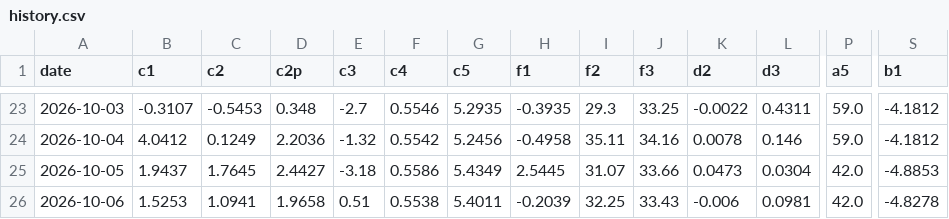
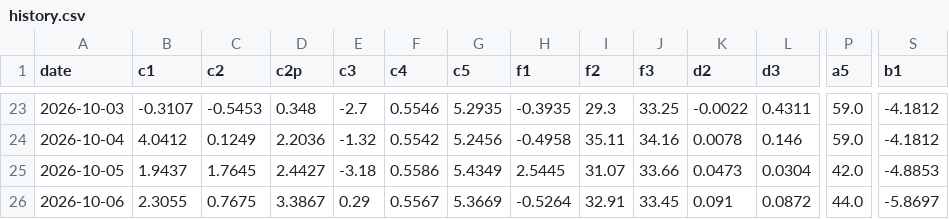
Before and after one commit to kostasg9786-cmyk/pinakas-btc, a CSV file: history.csv, drawn as a sheet; only a part is shown, gaps mark what is left out; the diff covers the shown part only; the diff names each change by its address in the sheet, - before the commit and + after, or states it on an @@ line.

```diff
--- a/history.csv
+++ b/history.csv
-B26 (c1): 1.5253
+B26 (c1): 2.3055
-C26 (c2): 1.0941
+C26 (c2): 0.7675
-D26 (c2p): 1.9658
+D26 (c2p): 3.3867
-E26 (c3): 0.51
+E26 (c3): 0.29
-F26 (c4): 0.5538
+F26 (c4): 0.5567
-G26 (c5): 5.4011
+G26 (c5): 5.3669
-H26 (f1): -0.2039
+H26 (f1): -0.5264
-I26 (f2): 32.25
+I26 (f2): 32.91
-J26 (f3): 33.43
+J26 (f3): 33.45
-K26 (d2): -0.006
+K26 (d2): 0.091
-L26 (d3): 0.0981
+L26 (d3): 0.0872
-P26 (a5): 42.0
+P26 (a5): 44.0
-S26 (b1): -4.8278
+S26 (b1): -5.8697
```
Also changed, not shown: 12 edited cells elsewhere in this file, 2 other files.
